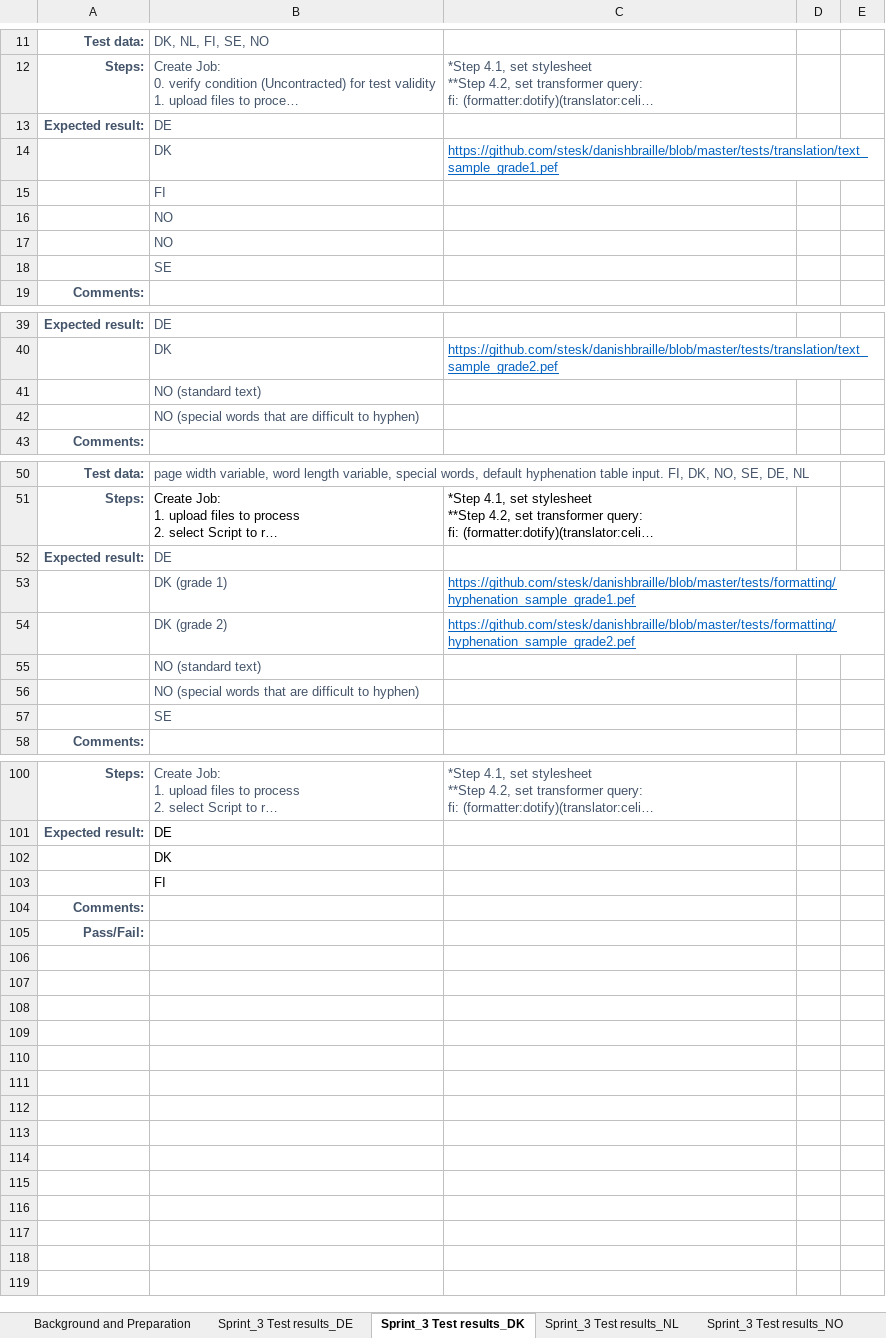
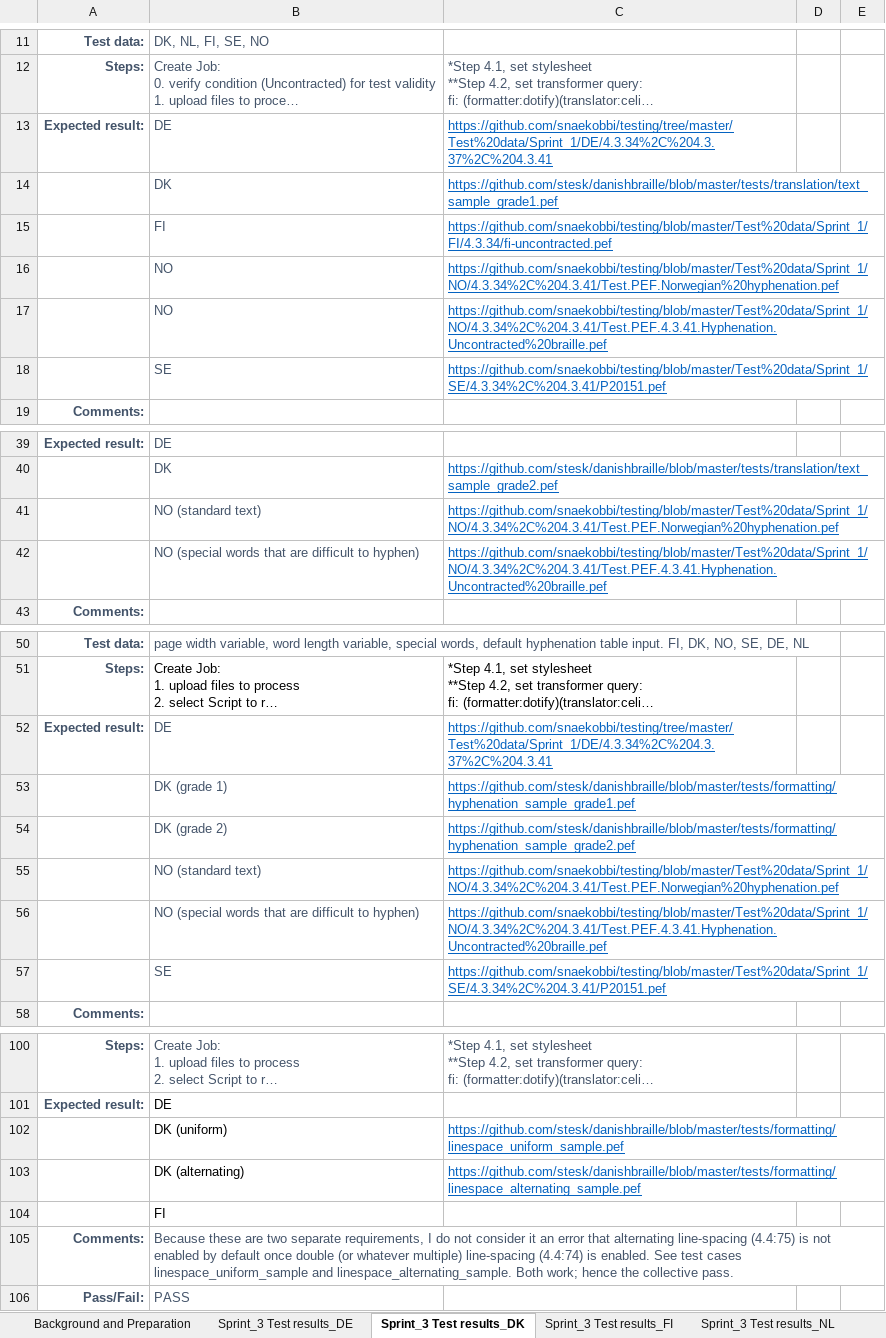
Before and after one commit to snaekobbi/testing, an Excel workbook: Test protocol/Sprint_3/All Agencies/System Test protocol_Braille DP2_Sprint 3_ALL AGENCIES.xlsx, sheet Sprint_3 Test results_DK, drawn as a sheet; only a part is shown, gaps mark what is left out; long unchanged cells end in …; values as stored, in another font and other column widths than the file's, no borders; removed rows and columns are numbered as before the commit, all else as after; the diff covers the shown part only; the diff names each change by its address in the sheet, - before the commit and + after, or states it on an @@ line.

Commit message:
Sprint_3

```diff
--- a/Test protocol/Sprint_3/All Agencies/System Test protocol_Braille DP2_Sprint 3_ALL AGENCIES.xlsx (sheet Sprint_3 Test results_DK)
+++ b/Test protocol/Sprint_3/All Agencies/System Test protocol_Braille DP2_Sprint 3_ALL AGENCIES.xlsx (sheet Sprint_3 Test results_DK)
+sheet tab: Sprint_3 Test results_FI
-C13: (empty)
+C13: https://github.com/snaekobbi/testing/tree/master/Test%20data/Sprint_1/DE/4.3.34%2C%204.3.37%2C%204.3.41
-C15: (empty)
+C15: https://github.com/snaekobbi/testing/blob/master/Test%20data/Sprint_1/FI/4.3.34/fi-uncontracted.pef
-C16: (empty)
+C16: https://github.com/snaekobbi/testing/blob/master/Test%20data/Sprint_1/NO/4.3.34%2C%204.3.41/Test.PEF.Norwegian%20hyphenation.pef
-C17: (empty)
+C17: https://github.com/snaekobbi/testing/blob/master/Test%20data/Sprint_1/NO/4.3.34%2C%204.3.41/Test.PEF.4.3.41.Hyphenation.Uncontracted%20braille.pef
-C18: (empty)
+C18: https://github.com/snaekobbi/testing/blob/master/Test%20data/Sprint_1/SE/4.3.34%2C%204.3.41/P20151.pef
-C41: (empty)
+C41: https://github.com/snaekobbi/testing/blob/master/Test%20data/Sprint_1/NO/4.3.34%2C%204.3.41/Test.PEF.Norwegian%20hyphenation.pef
-C42: (empty)
+C42: https://github.com/snaekobbi/testing/blob/master/Test%20data/Sprint_1/NO/4.3.34%2C%204.3.41/Test.PEF.4.3.41.Hyphenation.Uncontracted%20braille.pef
-C52: (empty)
+C52: https://github.com/snaekobbi/testing/tree/master/Test%20data/Sprint_1/DE/4.3.34%2C%204.3.37%2C%204.3.41
-C55: (empty)
+C55: https://github.com/snaekobbi/testing/blob/master/Test%20data/Sprint_1/NO/4.3.34%2C%204.3.41/Test.PEF.Norwegian%20hyphenation.pef
-C56: (empty)
+C56: https://github.com/snaekobbi/testing/blob/master/Test%20data/Sprint_1/NO/4.3.34%2C%204.3.41/Test.PEF.4.3.41.Hyphenation.Uncontracted%20braille.pef
-C57: (empty)
+C57: https://github.com/snaekobbi/testing/blob/master/Test%20data/Sprint_1/SE/4.3.34%2C%204.3.41/P20151.pef
-row 102:  | DK
+row 102:  | DK (uniform) | https://github.com/stesk/danishbraille/blob/master/tests/formatting/linespace_uniform_sample.pef
+row 103:  | DK (alternating) | https://github.com/stesk/danishbraille/blob/master/tests/formatting/linespace_alternating_sample.pef
-B105: (empty)
+B105: Because these are two separate requirements, I do not consider it an error that alternating line-spacing (4.4:75) is not enabled by default once double (or whatever multiple) line-spacing (4.4:74) is enabled. See test cases linespace_uniform_sample and linespace_alternating_sample. Both work; hence the collective pass.
-row 105: Pass/Fail:
+row 106: Pass/Fail: | PASS
```
Also changed, not shown: 7 edited cells and cell formats elsewhere in this sheet, sheet Sprint_3 Test results_DE, other sheet tabs, Test protocol/Sprint_3/DK/System Test protocol_Braille DP2_Sprint 3_DK.xlsx, 18 other files.
